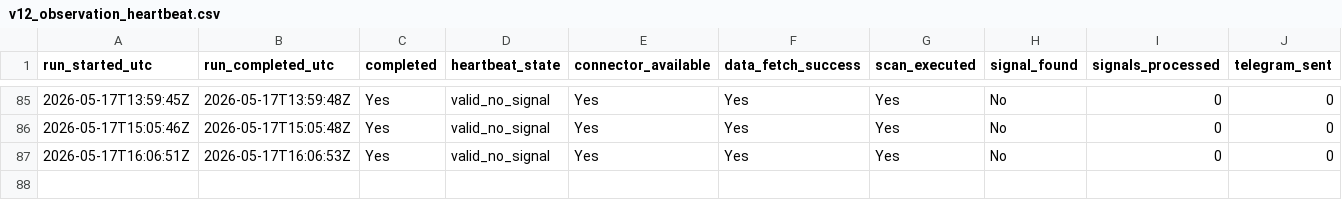
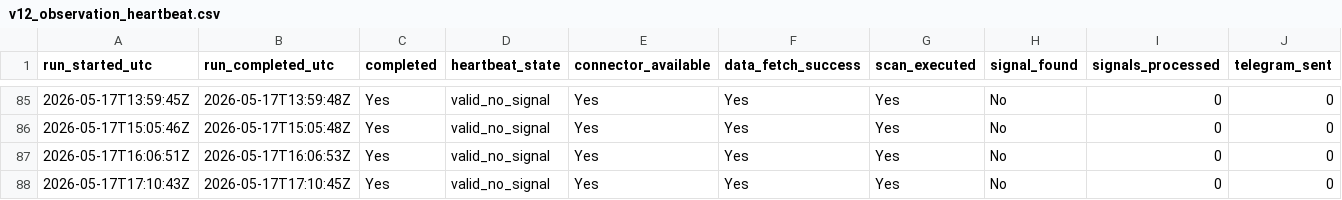
Before and after one commit to Sean11231123/quantcore-forward-observation, a CSV file: logs/v12_observation_heartbeat.csv, drawn as a sheet; only a part is shown, gaps mark what is left out; rows hold the shown columns only; the diff names each change by its address in the sheet, - before the commit and + after, or states it on an @@ line.

Commit message:
Update V12 forward logs

```diff
--- a/logs/v12_observation_heartbeat.csv
+++ b/logs/v12_observation_heartbeat.csv
+row 88: 2026-05-17T17:10:43Z | 2026-05-17T17:10:45Z | Yes | valid_no_signal | Yes | Yes | Yes | No | 0 | 0
```
